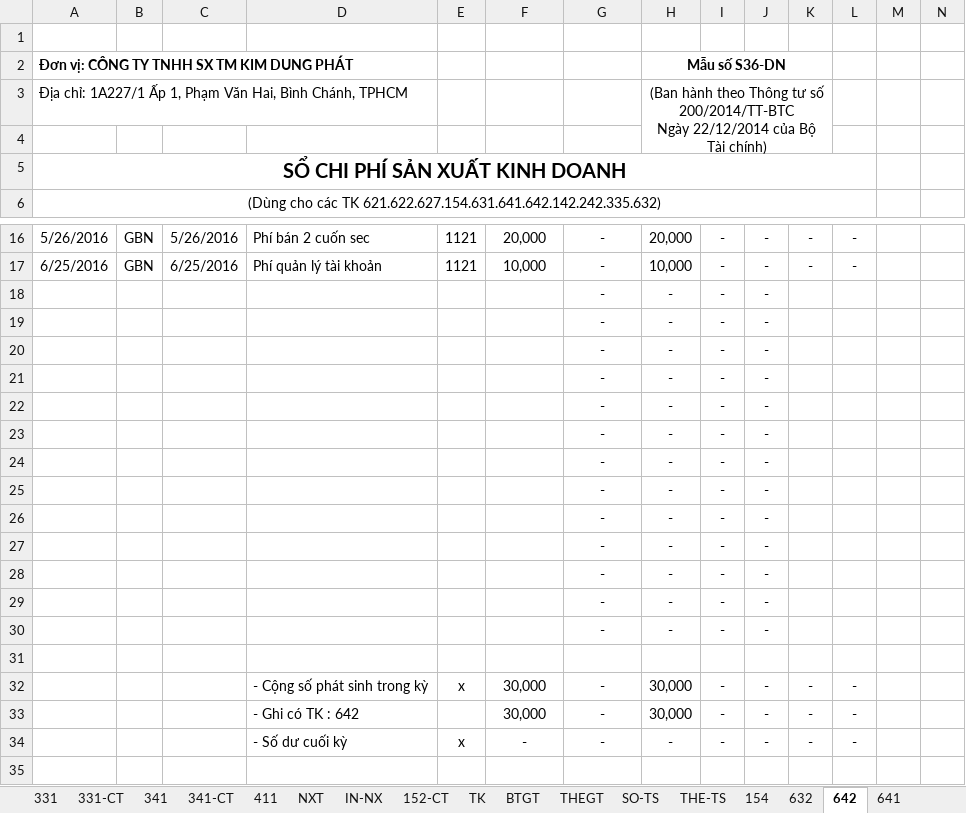
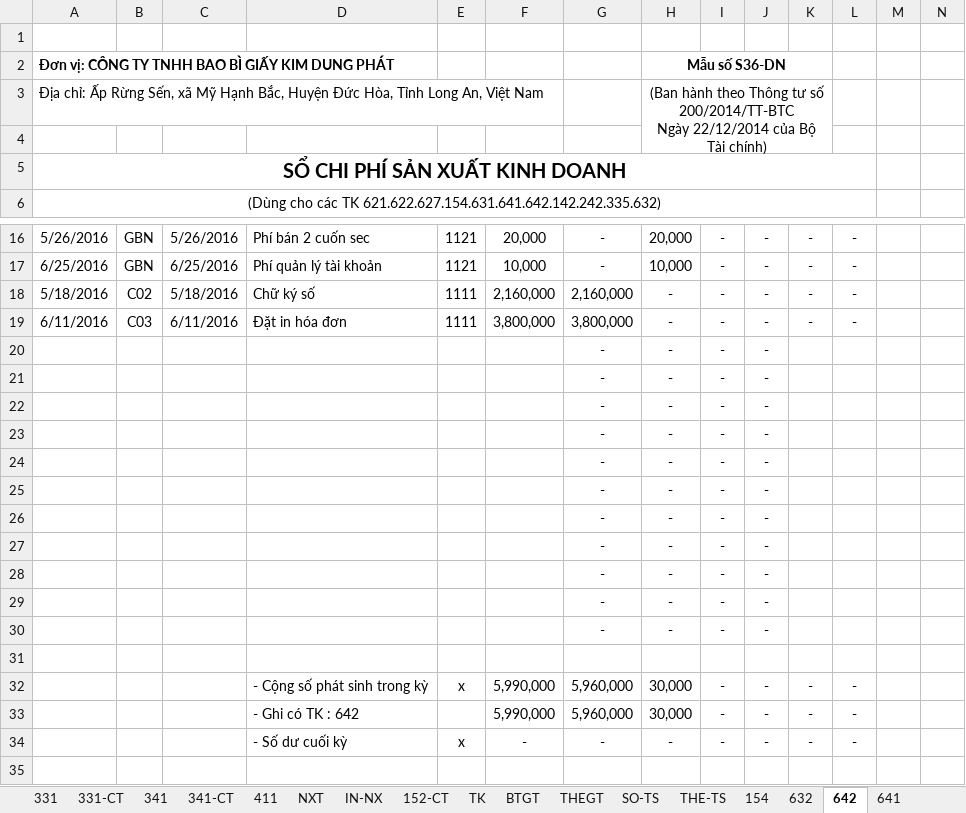
Before and after one commit to vuphuong11/KIM-DUNG-PHAT, an Excel workbook: SO SACH/1101819710/2016/NKSC - 16 (2).xlsx, sheet 642, drawn as a sheet; only a part is shown, gaps mark what is left out; values as stored, in another font and other column widths than the file's, no borders; removed rows and columns are numbered as before the commit, all else as after; rows hold the shown columns only; the diff names each change by its address in the sheet, - before the commit and + after, or states it on an @@ line.

```diff
--- a/SO SACH/1101819710/2016/NKSC - 16 (2).xlsx (sheet 642)
+++ b/SO SACH/1101819710/2016/NKSC - 16 (2).xlsx (sheet 642)
-A2: Đơn vị: CÔNG TY TNHH SX TM KIM DUNG PHÁT
+A2: Đơn vị: CÔNG TY TNHH BAO BÌ GIẤY KIM DUNG PHÁT
-A3: Địa chỉ: 1A227/1 Ấp 1, Phạm Văn Hai, Bình Chánh, TPHCM
+A3: Địa chỉ: Ấp Rừng Sến, xã Mỹ Hạnh Bắc, Huyện Đức Hòa, Tỉnh Long An, Việt Nam
-row 18:  |  |  |  |  |  | - | - | - | -
-row 19:  |  |  |  |  |  | - | - | - | -
+row 18: 5/18/2016 | C02 | 5/18/2016 | Chữ ký số | 1111 | 2,160,000 | 2,160,000 | - | - | - | - | -
+row 19: 6/11/2016 | C03 | 6/11/2016 | Đặt in hóa đơn | 1111 | 3,800,000 | 3,800,000 | - | - | - | - | -
-F32:F33: 30,000
+F32:F33: 5,990,000
-G32:G33: -
+G32:G33: 5,960,000
```
Also changed, not shown: sheet TH, sheet NKC, sheet 111, sheet CDPS, sheet SO-TS, sheet THE-TS, 17 more sheets, formulas that keep their value, hidden cells, SO SACH/3702076037/2012/NKSC - 12.xlsx, SO SACH/3702076037/2014/NKSC - 14.xlsx, 13 other files.
